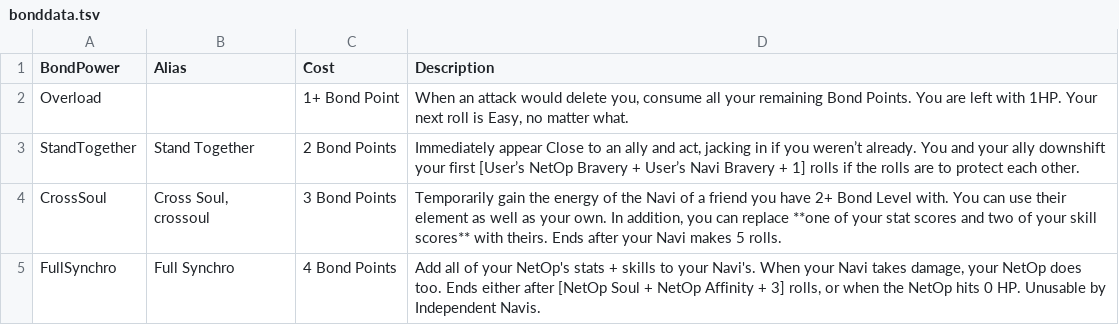
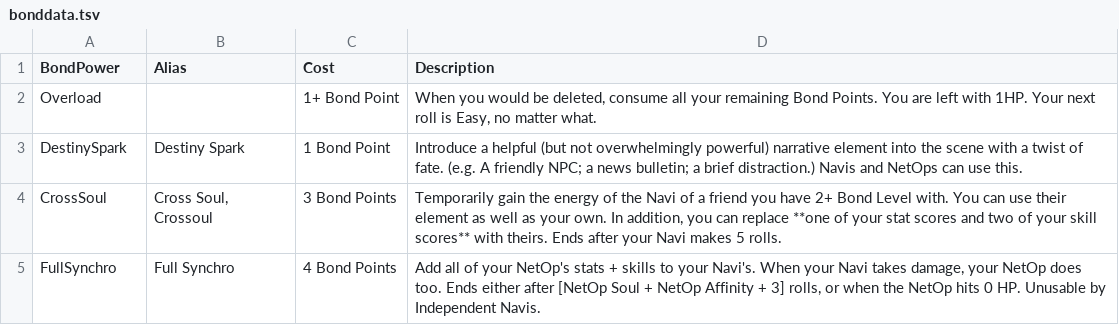
Before and after one commit to gskbladez/PROGBOT_CODE_DUMP, a TSV file: bonddata.tsv, drawn as a sheet.

```diff
--- a/bonddata.tsv
+++ b/bonddata.tsv
@@ -1,5 +1,5 @@
 BondPower	Alias	Cost	Description
-Overload		1+ Bond Point	When an attack would delete you, consume all your remaining Bond Points. You are left with 1HP. Your next roll is Easy, no matter what.
-StandTogether	Stand Together	2 Bond Points	Immediately appear Close to an ally and act, jacking in if you weren’t already. You and your ally downshift your first [User’s NetOp Bravery + User’s Navi Bravery + 1] rolls if the rolls are to protect each other.
-CrossSoul	Cross Soul, crossoul	3 Bond Points	Temporarily gain the energy of the Navi of a friend you have 2+ Bond Level with. You can use their element as well as your own. In addition, you can replace **one of your stat scores and two of your skill scores** with theirs. Ends after your Navi makes 5 rolls.
+Overload		1+ Bond Point	When you would be deleted, consume all your remaining Bond Points. You are left with 1HP. Your next roll is Easy, no matter what.
+DestinySpark	Destiny Spark	1 Bond Point	Introduce a helpful (but not overwhelmingly powerful) narrative element into the scene with a twist of fate. (e.g. A friendly NPC; a news bulletin; a brief distraction.) Navis and NetOps can use this.
+CrossSoul	Cross Soul, Crossoul	3 Bond Points	Temporarily gain the energy of the Navi of a friend you have 2+ Bond Level with. You can use their element as well as your own. In addition, you can replace **one of your stat scores and two of your skill scores** with theirs. Ends after your Navi makes 5 rolls.
 FullSynchro	Full Synchro	4 Bond Points	Add all of your NetOp's stats + skills to your Navi's. When your Navi takes damage, your NetOp does too. Ends either after [NetOp Soul + NetOp Affinity + 3] rolls, or when the NetOp hits 0 HP. Unusable by Independent Navis.
```
Also changed, not shown: audiencedata.tsv, daemondata.tsv, 5 other files.
